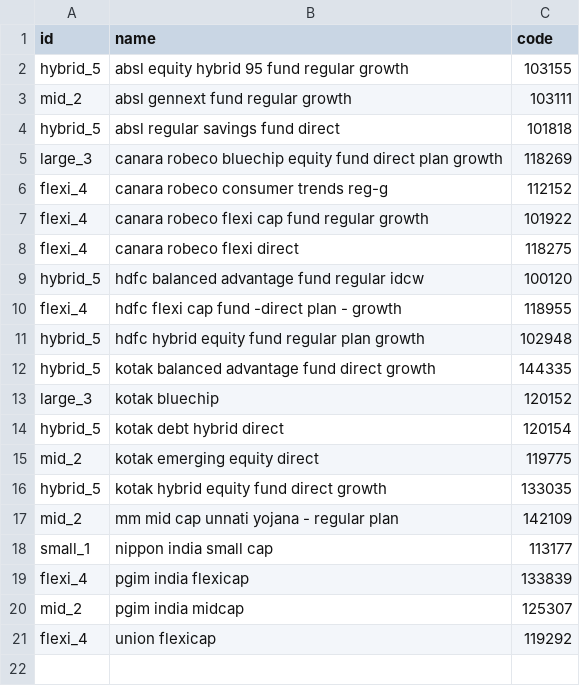
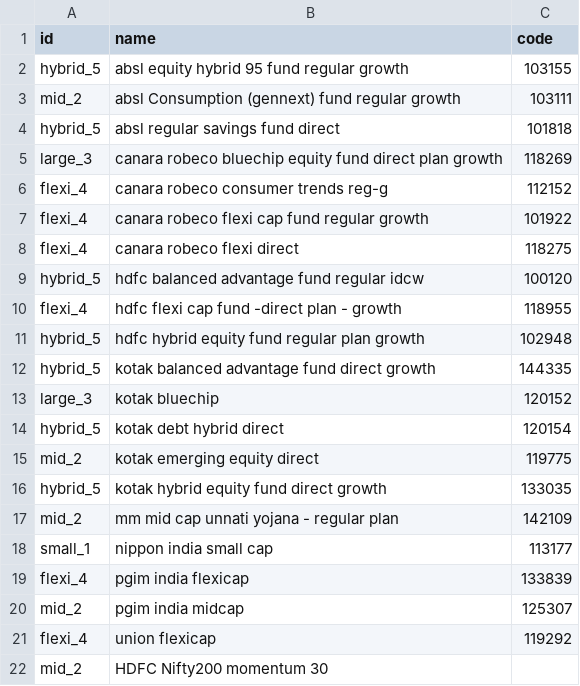
Before and after one commit to gauravsa123/stocks, a CSV file: mf_ss_amfi.csv, drawn as a sheet.

Commit message:
Update mf_ss_amfi.csv

```diff
--- a/mf_ss_amfi.csv
+++ b/mf_ss_amfi.csv
@@ -2,3 +2,3 @@ id,name,code
 hybrid_5,absl equity hybrid 95 fund regular growth,103155
-mid_2,absl gennext fund regular growth,103111
+mid_2,absl Consumption (gennext) fund regular growth,103111
 hybrid_5,absl regular savings fund direct,101818
@@ -21 +21,2 @@ mid_2,pgim india midcap,125307
 flexi_4,union flexicap,119292
+mid_2, HDFC Nifty200 momentum 30,
```
